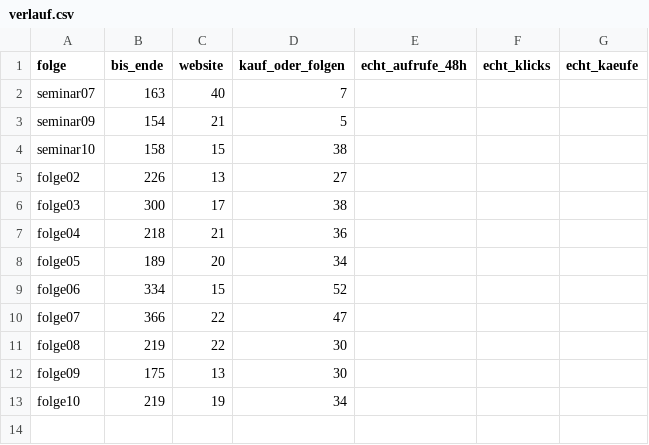
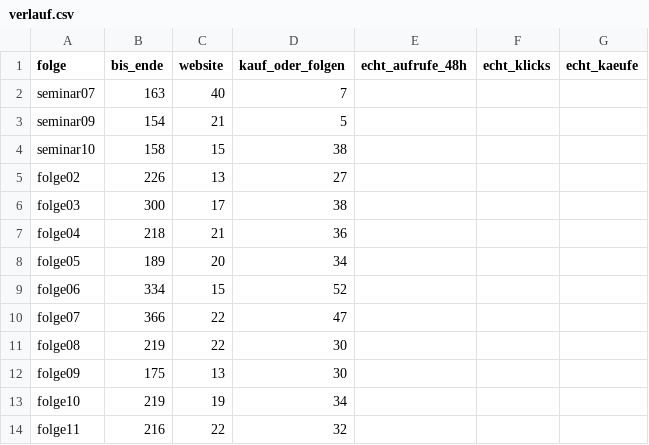
Before and after one commit to bartenbachjona-tech/hamsterfrei-studio, a CSV file: docs/video_test/verlauf.csv, drawn as a sheet.

```diff
--- a/docs/video_test/verlauf.csv
+++ b/docs/video_test/verlauf.csv
@@ -13 +13,2 @@ folge09,175,13,30,,,
 folge10,219,19,34,,,
+folge11,216,22,32,,,
```
Also changed, not shown: 18 other files.
